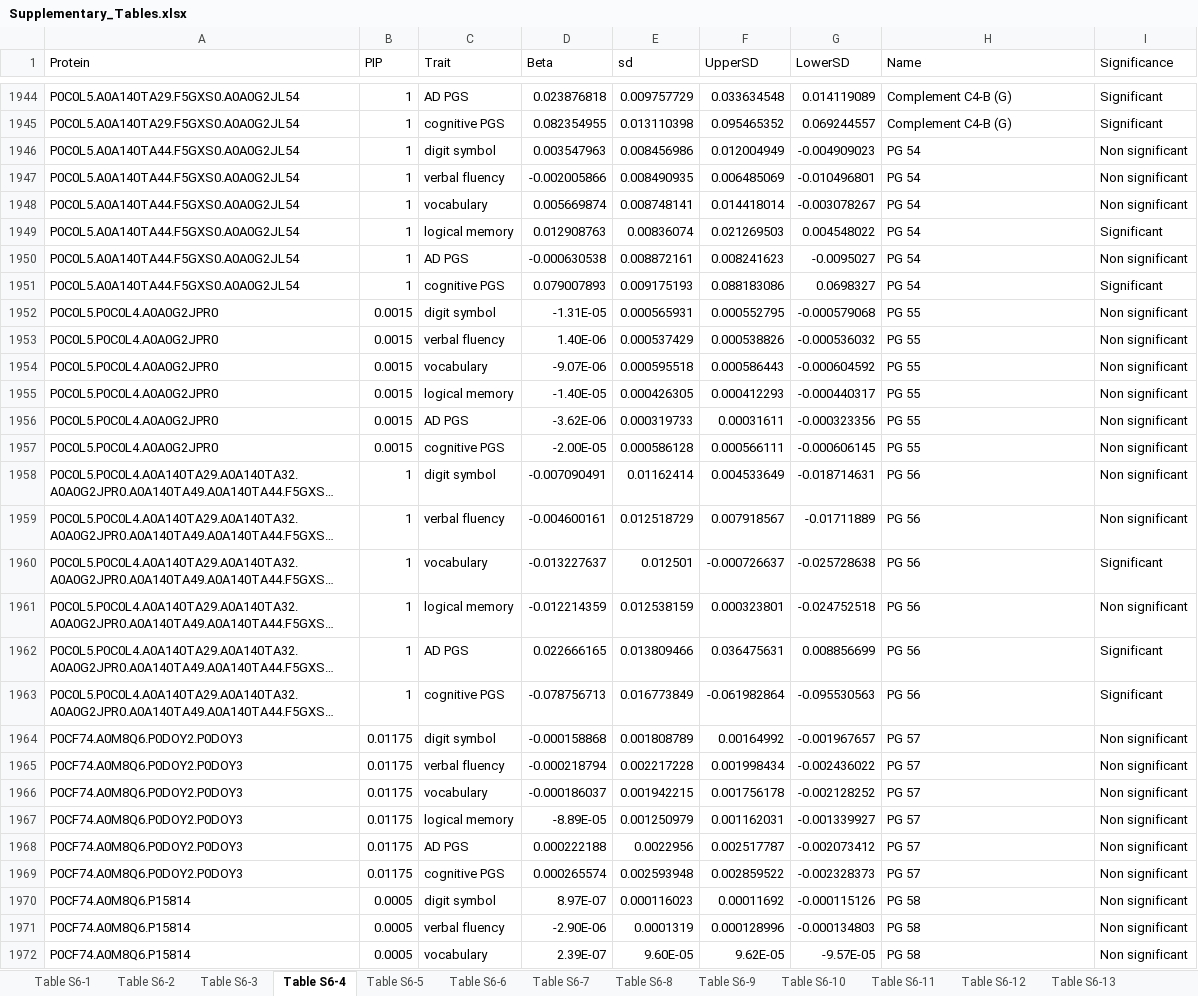
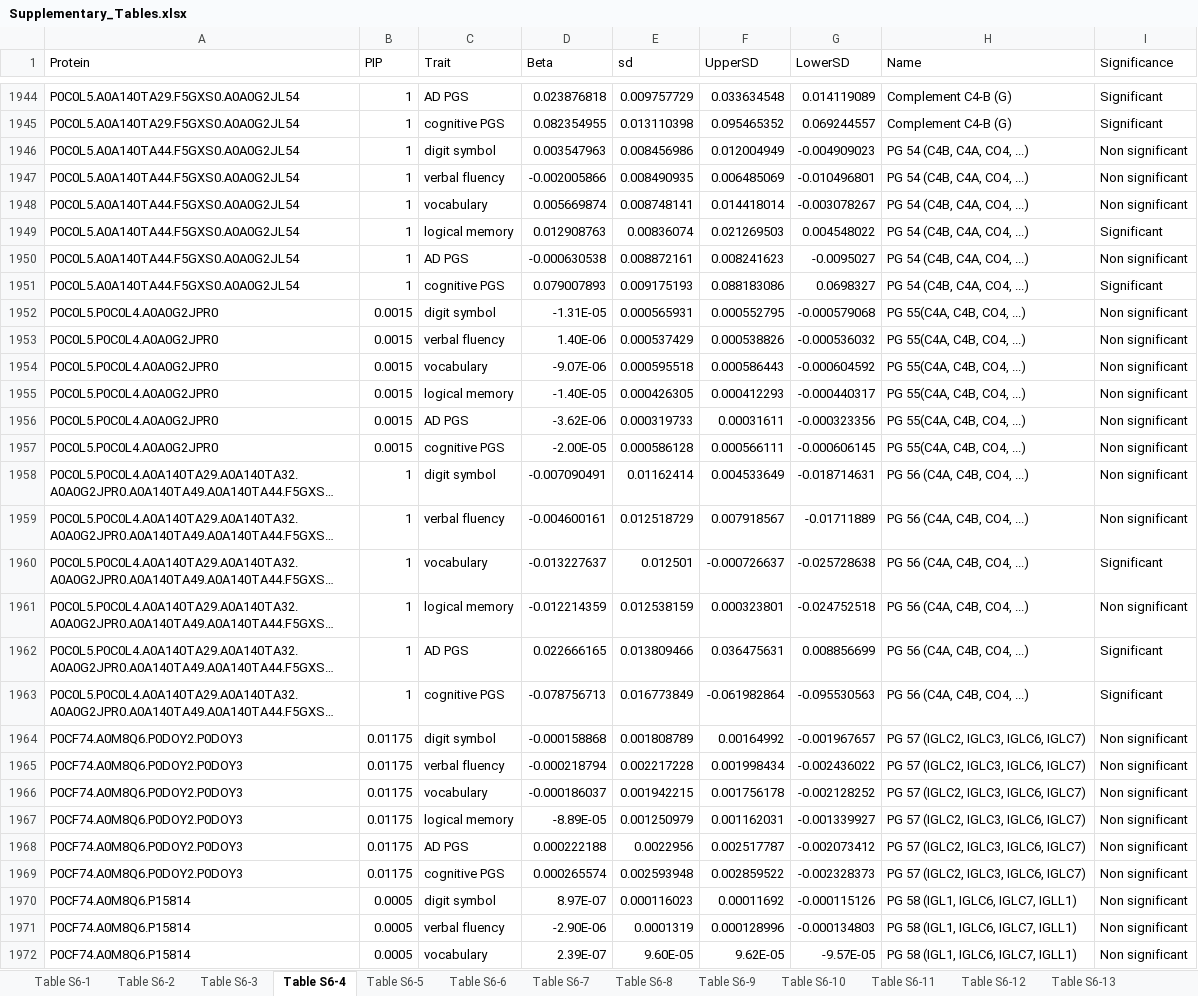
Before and after one commit to HM-Smith/s2171326_SupplementryMaterial, an Excel workbook: Chapter_6/Supplementary_Tables.xlsx, sheet Table S6-4, drawn as a sheet; only a part is shown, gaps mark what is left out; long unchanged cells end in …; values as stored, in another font and other column widths than the file's, no borders; charts and pictures not drawn; the diff covers the shown part only; the diff names each change by its address in the sheet, - before the commit and + after, or states it on an @@ line.

```diff
--- a/Chapter_6/Supplementary_Tables.xlsx (sheet Table S6-4)
+++ b/Chapter_6/Supplementary_Tables.xlsx (sheet Table S6-4)
-H1946:H1951 (Name): PG 54
+H1946:H1951 (Name): PG 54 (C4B, C4A, CO4, ...)
-H1952:H1957 (Name): PG 55
+H1952:H1957 (Name): PG 55(C4A, C4B, CO4, ...)
-H1958:H1963 (Name): PG 56
+H1958:H1963 (Name): PG 56 (C4A, C4B, CO4, ...)
-H1964:H1969 (Name): PG 57
+H1964:H1969 (Name): PG 57 (IGLC2, IGLC3, IGLC6, IGLC7)
-H1970:H1972 (Name): PG 58
+H1970:H1972 (Name): PG 58 (IGL1, IGLC6, IGLC7, IGLL1)
```
Also changed, not shown: 615 edited cells elsewhere in this sheet, sheet Table S6-10, sheet Table S6-3, sheet Table S6-14, sheet Table S6-15, sheet Table S6-13, charts or pictures, 1 other file.
